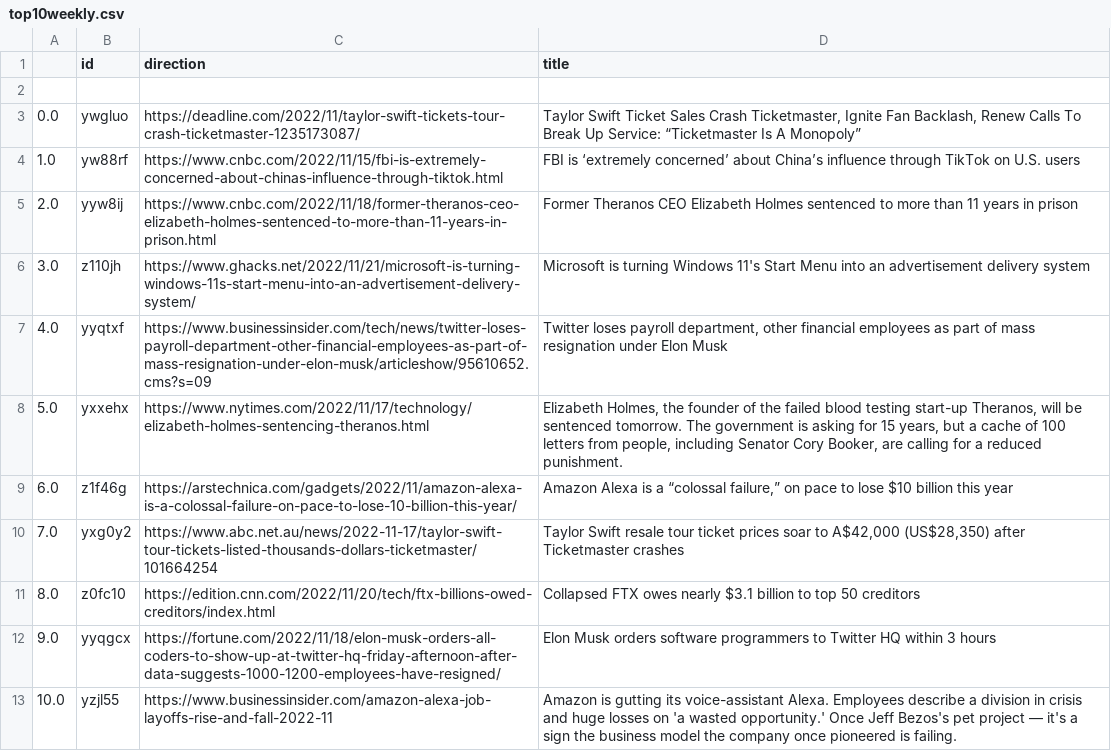
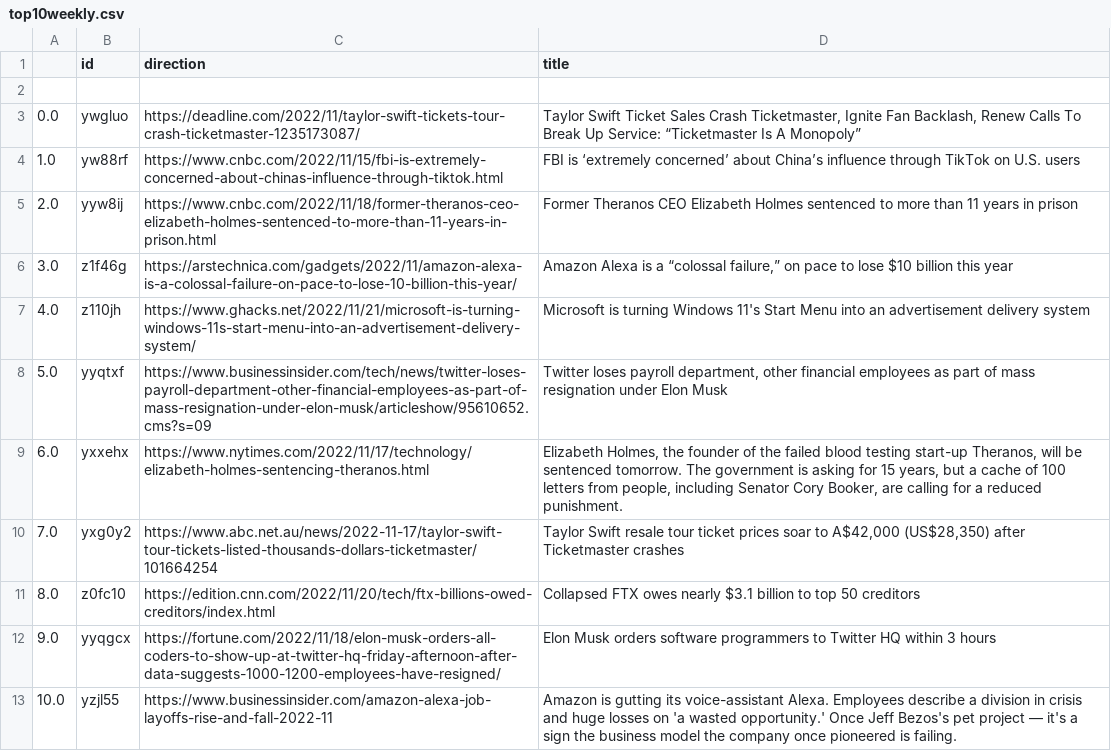
Before and after one commit to jesusyanez/Techline, a CSV file: top10weekly.csv, drawn as a sheet; only a part is shown.

```diff
--- a/top10weekly.csv
+++ b/top10weekly.csv
@@ -5,6 +5,6 @@
 2.0,yyw8ij,https://www.cnbc.com/2022/11/18/former-theranos-ceo-elizabeth-holmes-sentenced-to-more-than-11-years-in-prison.html,Former Theranos CEO Elizabeth Holmes sentenced to more than 11 years in prison
-3.0,z110jh,https://www.ghacks.net/2022/11/21/microsoft-is-turning-windows-11s-start-menu-into-an-advertisement-delivery-system/,Microsoft is turning Windows 11's Start Menu into an advertisement delivery system
-4.0,yyqtxf,https://www.businessinsider.com/tech/news/twitter-loses-payroll-department-other-financial-employees-as-part-of-mass-resignation-under-elon-musk/articleshow/95610652.cms?s=09,"Twitter loses payroll department, other financial employees as part of mass resignation under Elon Musk"
-5.0,yxxehx,https://www.nytimes.com/2022/11/17/technology/elizabeth-holmes-sentencing-theranos.html,"Elizabeth Holmes, the founder of the failed blood testing start-up Theranos, will be sentenced tomorrow. The government is asking for 15 years, but a cache of 100 letters from people, including Senator Cory Booker, are calling for a reduced punishment."
-6.0,z1f46g,https://arstechnica.com/gadgets/2022/11/amazon-alexa-is-a-colossal-failure-on-pace-to-lose-10-billion-this-year/,"Amazon Alexa is a “colossal failure,” on pace to lose $10 billion this year"
+3.0,z1f46g,https://arstechnica.com/gadgets/2022/11/amazon-alexa-is-a-colossal-failure-on-pace-to-lose-10-billion-this-year/,"Amazon Alexa is a “colossal failure,” on pace to lose $10 billion this year"
+4.0,z110jh,https://www.ghacks.net/2022/11/21/microsoft-is-turning-windows-11s-start-menu-into-an-advertisement-delivery-system/,Microsoft is turning Windows 11's Start Menu into an advertisement delivery system
+5.0,yyqtxf,https://www.businessinsider.com/tech/news/twitter-loses-payroll-department-other-financial-employees-as-part-of-mass-resignation-under-elon-musk/articleshow/95610652.cms?s=09,"Twitter loses payroll department, other financial employees as part of mass resignation under Elon Musk"
+6.0,yxxehx,https://www.nytimes.com/2022/11/17/technology/elizabeth-holmes-sentencing-theranos.html,"Elizabeth Holmes, the founder of the failed blood testing start-up Theranos, will be sentenced tomorrow. The government is asking for 15 years, but a cache of 100 letters from people, including Senator Cory Booker, are calling for a reduced punishment."
 7.0,yxg0y2,https://www.abc.net.au/news/2022-11-17/taylor-swift-tour-tickets-listed-thousands-dollars-ticketmaster/101664254,"Taylor Swift resale tour ticket prices soar to A$42,000 (US$28,350) after Ticketmaster crashes"
```
Also changed, not shown: 1 other file.
